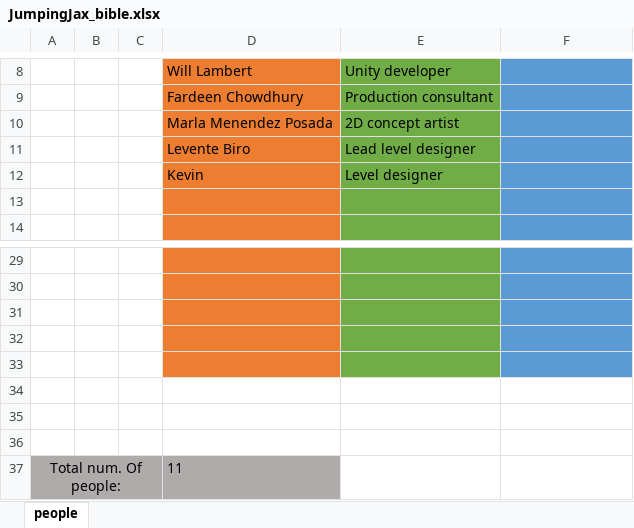
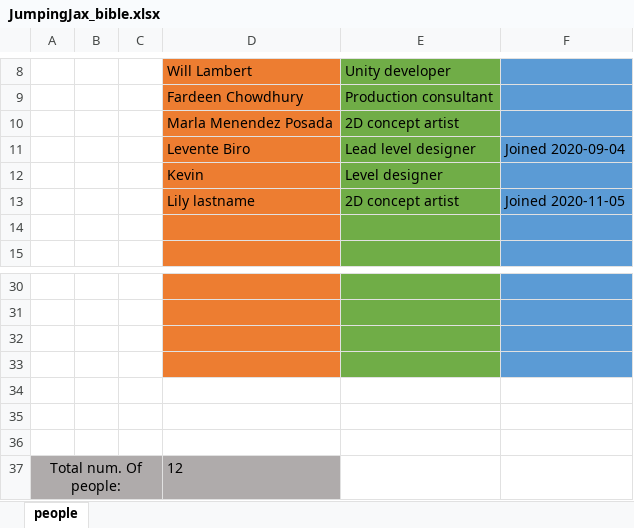
Before and after one commit to CaosCreations/JJ-Documentation, an Excel workbook: JumpingJax_bible.xlsx, sheet people, drawn as a sheet; only a part is shown, gaps mark what is left out; values as stored, in another font and other column widths than the file's, no borders; removed rows and columns are numbered as before the commit, all else as after; the diff names each change by its address in the sheet, - before the commit and + after, or states it on an @@ line.

```diff
--- a/JumpingJax_bible.xlsx (sheet people)
+++ b/JumpingJax_bible.xlsx (sheet people)
-F11: (empty)
+F11: Joined 2020-09-04
+row 13:  |  |  | Lily lastname | 2D concept artist | Joined 2020-11-05
-D34 fill: #ED7D31
+D34 fill: none
-E34 fill: #70AD47
+E34 fill: none
-F34 fill: #5B9BD5
+F34 fill: none
-row 36: (empty)
-D37: 11
+D37: 12
```
Also changed, not shown: 3 other files.
